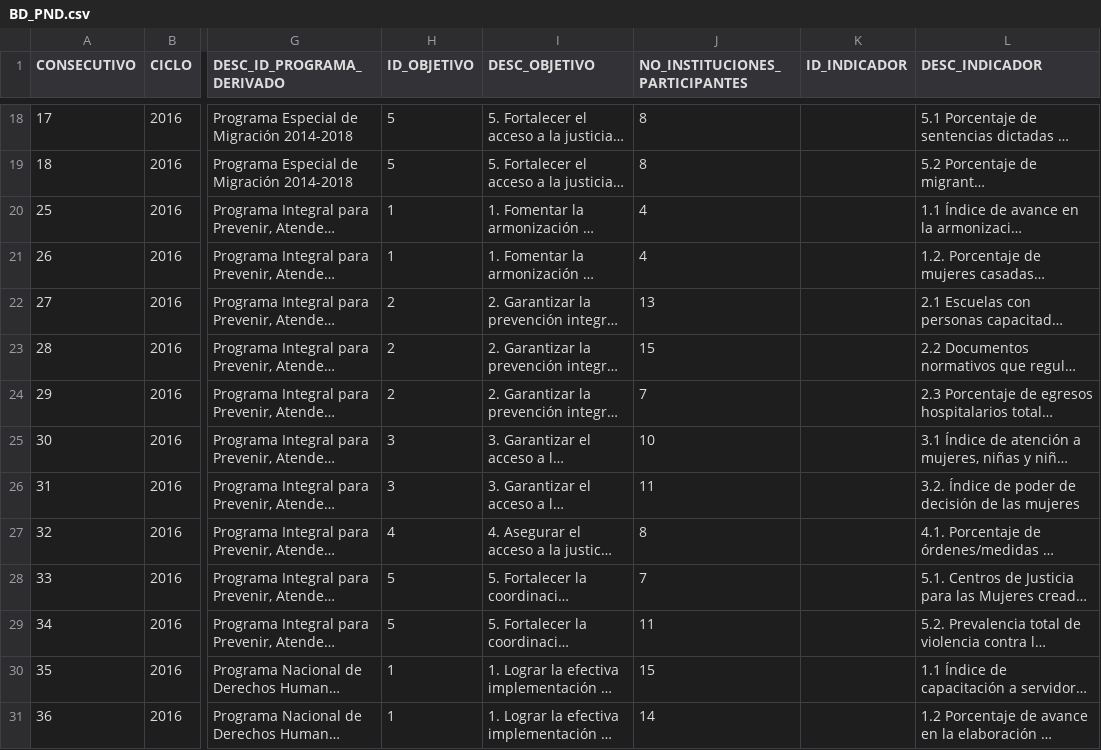
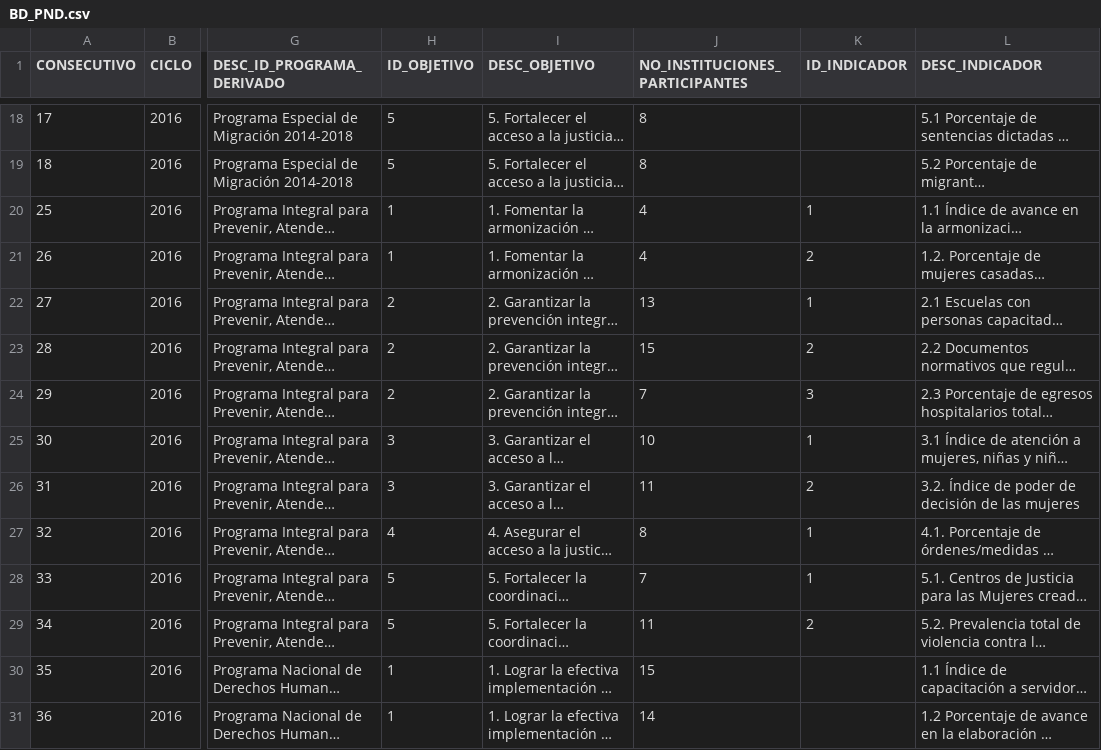
Before and after one commit to RegulEsteban/SED-WebBuilder, a CSV file: files/BD_PND.csv, drawn as a sheet; only a part is shown, gaps mark what is left out; long unchanged cells end in …; the diff names each change by its address in the sheet, - before the commit and + after, or states it on an @@ line.

```diff
--- a/files/BD_PND.csv
+++ b/files/BD_PND.csv
-K20 (ID_INDICADOR): (empty)
+K20 (ID_INDICADOR): 1
-K21 (ID_INDICADOR): (empty)
+K21 (ID_INDICADOR): 2
-K22 (ID_INDICADOR): (empty)
+K22 (ID_INDICADOR): 1
-K23 (ID_INDICADOR): (empty)
+K23 (ID_INDICADOR): 2
-K24 (ID_INDICADOR): (empty)
+K24 (ID_INDICADOR): 3
-K25 (ID_INDICADOR): (empty)
+K25 (ID_INDICADOR): 1
-K26 (ID_INDICADOR): (empty)
+K26 (ID_INDICADOR): 2
-K27:K28 (ID_INDICADOR): (empty)
+K27:K28 (ID_INDICADOR): 1
-K29 (ID_INDICADOR): (empty)
+K29 (ID_INDICADOR): 2
```
Also changed, not shown: 1 other file.
